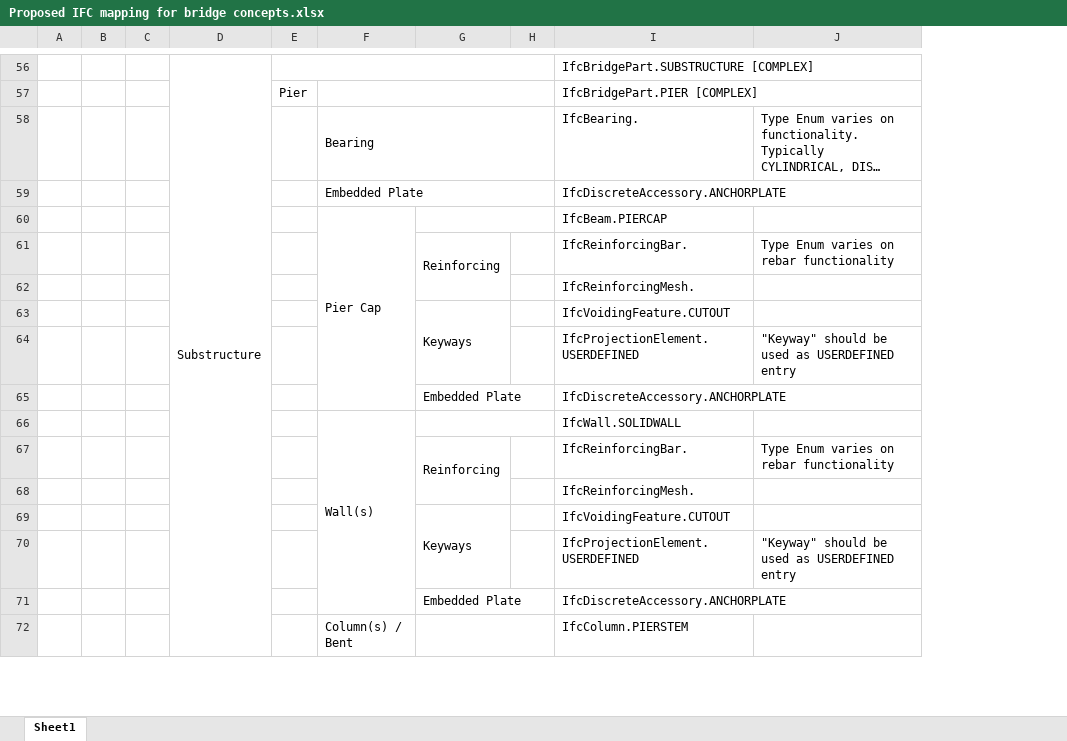
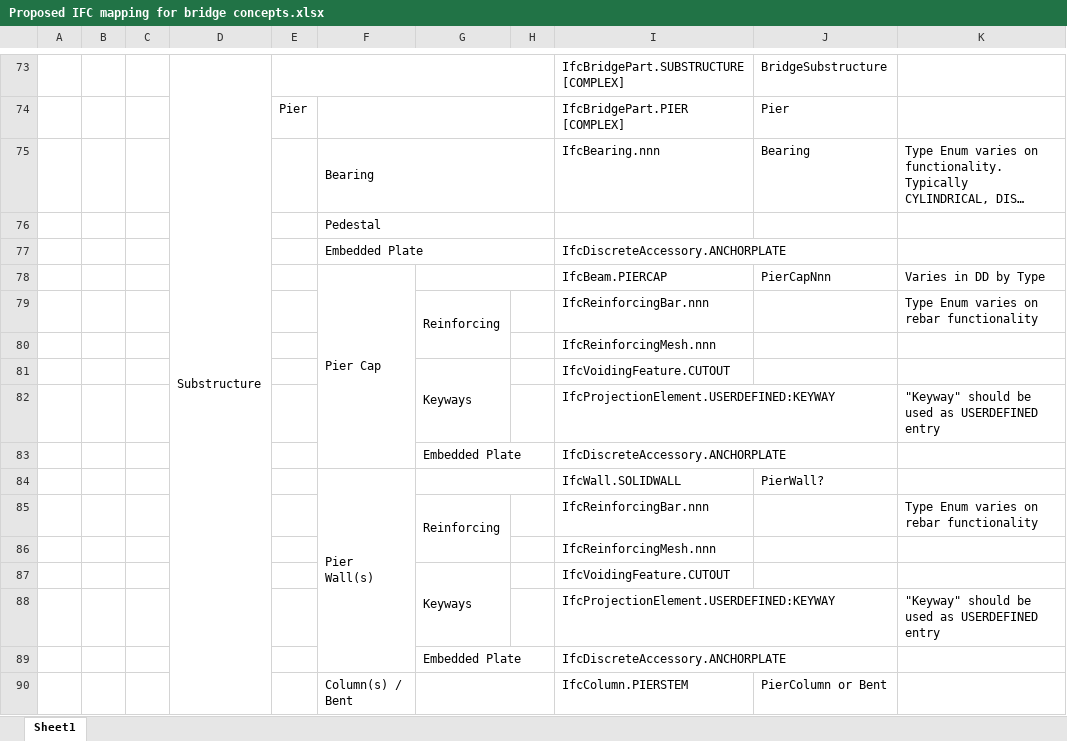
Before and after one commit to jwouellette/TPF-5_372-Unit_Test_Suite, an Excel workbook: Proposed IFC mapping for bridge concepts.xlsx, sheet Sheet1, drawn as a sheet; only a part is shown, gaps mark what is left out; long unchanged cells end in …; values as stored, in another font and other column widths than the file's, no cell formats; addresses are those after the commit; the diff covers the shown part only; the diff names each change by its address in the sheet, - before the commit and + after, or states it on an @@ line.

```diff
--- a/Proposed IFC mapping for bridge concepts.xlsx (sheet Sheet1)
+++ b/Proposed IFC mapping for bridge concepts.xlsx (sheet Sheet1)
+column J, rows 73-75: BridgeSubstructure | Pier | Bearing; rows 78-90: PierCapNnn |  |  |  |  |  | PierWall? |  |  |  |  |  | PierColumn or Bent
-I75: IfcBearing.
+I75: IfcBearing.nnn
+row 76:  |  |  |  |  | Pedestal
-K78: (empty)
+K78: Varies in DD by Type
-I79: IfcReinforcingBar.
+I79: IfcReinforcingBar.nnn
-I80: IfcReinforcingMesh.
+I80: IfcReinforcingMesh.nnn
-I82: IfcProjectionElement.USERDEFINED
+I82: IfcProjectionElement.USERDEFINED:KEYWAY
-F84: Wall(s)
+F84: Pier Wall(s)
-I85: IfcReinforcingBar.
+I85: IfcReinforcingBar.nnn
-I86: IfcReinforcingMesh.
+I86: IfcReinforcingMesh.nnn
-I88: IfcProjectionElement.USERDEFINED
+I88: IfcProjectionElement.USERDEFINED:KEYWAY
```
Also changed, not shown: 32 added rows, 10 removed rows, 58 edited cells and merged cells elsewhere in this sheet, cell formats, 1 other file.
